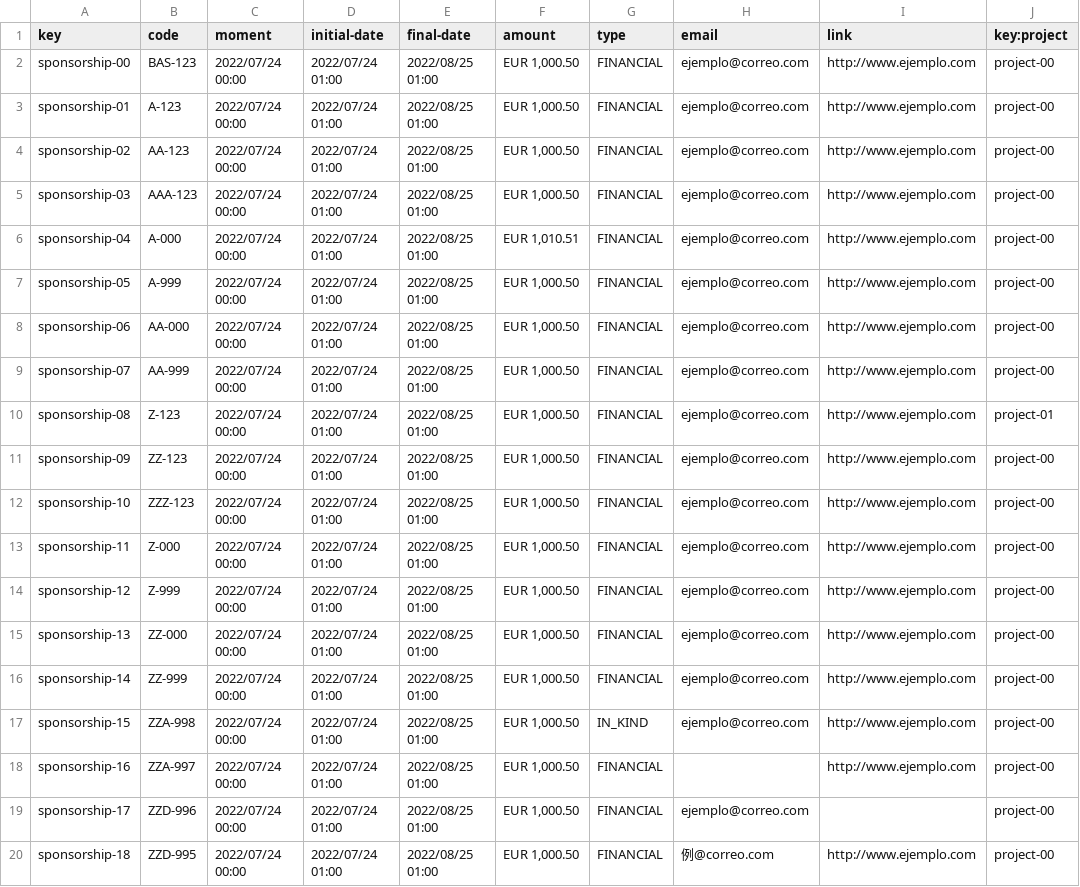
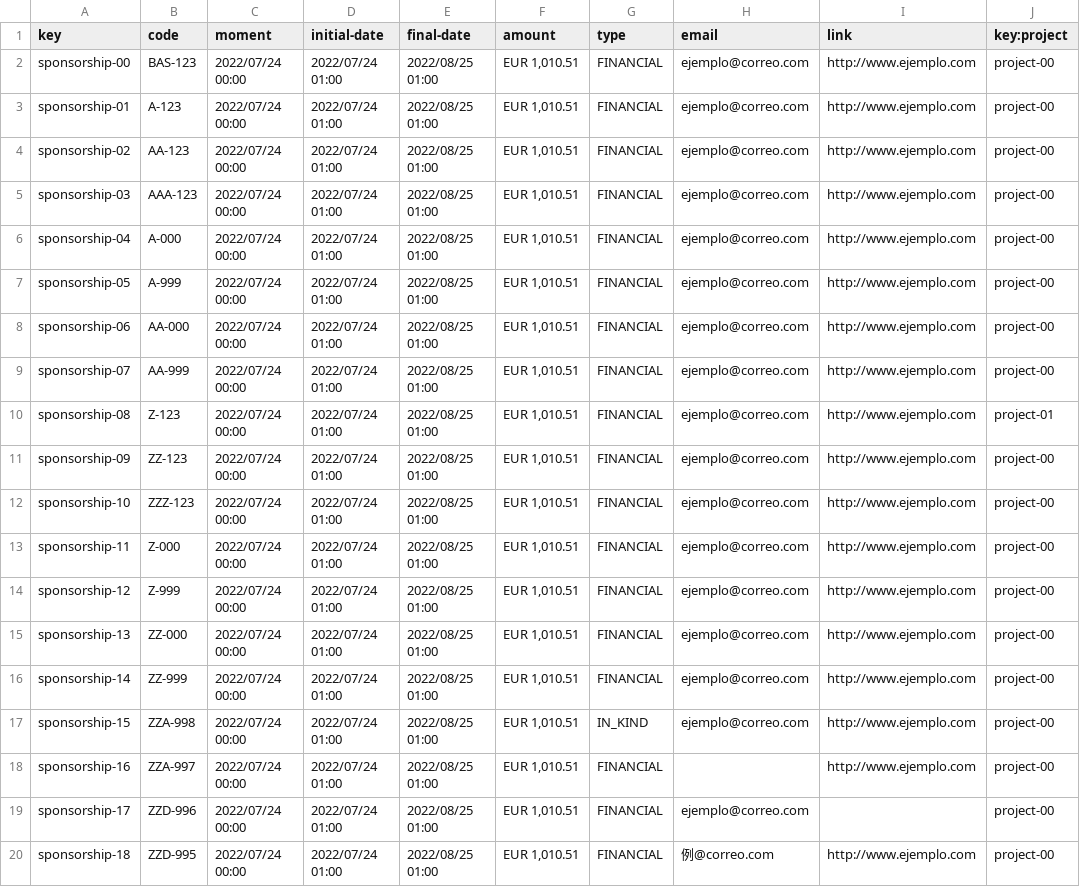
Before and after one commit to DP2-2023-2024-C1-001/Acme-SF-D03, a CSV file: src/main/webapp/WEB-INF/resources/sample-data/sponsorship.csv, drawn as a sheet; only a part is shown; the diff names each change by its address in the sheet, - before the commit and + after, or states it on an @@ line.

```diff
--- a/src/main/webapp/WEB-INF/resources/sample-data/sponsorship.csv
+++ b/src/main/webapp/WEB-INF/resources/sample-data/sponsorship.csv
-F2:F5 (amount): EUR 1,000.50
+F2:F5 (amount): EUR 1,010.51
-F7:F20 (amount): EUR 1,000.50
+F7:F20 (amount): EUR 1,010.51
```
Also changed, not shown: 9 other files.
